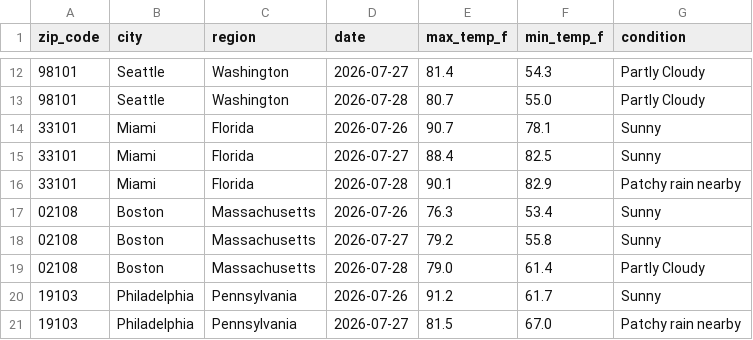
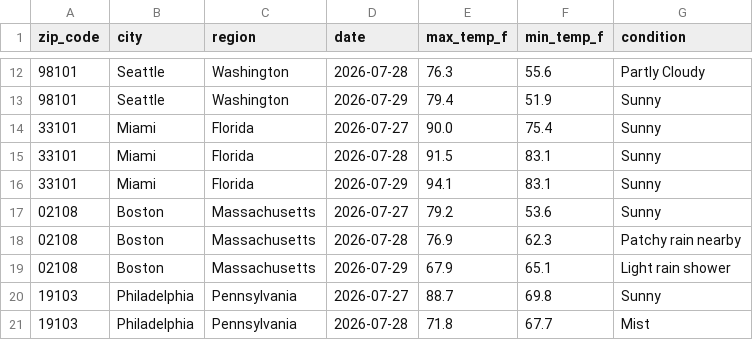
Before and after one commit to nchabot14/weather-api-pipeline, a CSV file: weather_data.csv, drawn as a sheet; only a part is shown, gaps mark what is left out; the diff covers the shown part only.

```diff
--- a/weather_data.csv
+++ b/weather_data.csv
@@ -12,10 +12,10 @@ zip_code,city,region,date,max_temp_f,min_temp_f,condition
-98101,Seattle,Washington,2026-07-27,81.4,54.3,Partly Cloudy
-98101,Seattle,Washington,2026-07-28,80.7,55.0,Partly Cloudy
-33101,Miami,Florida,2026-07-26,90.7,78.1,Sunny
-33101,Miami,Florida,2026-07-27,88.4,82.5,Sunny
-33101,Miami,Florida,2026-07-28,90.1,82.9,Patchy rain nearby
-02108,Boston,Massachusetts,2026-07-26,76.3,53.4,Sunny
-02108,Boston,Massachusetts,2026-07-27,79.2,55.8,Sunny
-02108,Boston,Massachusetts,2026-07-28,79.0,61.4,Partly Cloudy
-19103,Philadelphia,Pennsylvania,2026-07-26,91.2,61.7,Sunny
-19103,Philadelphia,Pennsylvania,2026-07-27,81.5,67.0,Patchy rain nearby
+98101,Seattle,Washington,2026-07-28,76.3,55.6,Partly Cloudy
+98101,Seattle,Washington,2026-07-29,79.4,51.9,Sunny
+33101,Miami,Florida,2026-07-27,90.0,75.4,Sunny
+33101,Miami,Florida,2026-07-28,91.5,83.1,Sunny
+33101,Miami,Florida,2026-07-29,94.1,83.1,Sunny
+02108,Boston,Massachusetts,2026-07-27,79.2,53.6,Sunny
+02108,Boston,Massachusetts,2026-07-28,76.9,62.3,Patchy rain nearby
+02108,Boston,Massachusetts,2026-07-29,67.9,65.1,Light rain shower
+19103,Philadelphia,Pennsylvania,2026-07-27,88.7,69.8,Sunny
+19103,Philadelphia,Pennsylvania,2026-07-28,71.8,67.7,Mist
```
Also changed, not shown: 155 edited cells elsewhere in this file.
